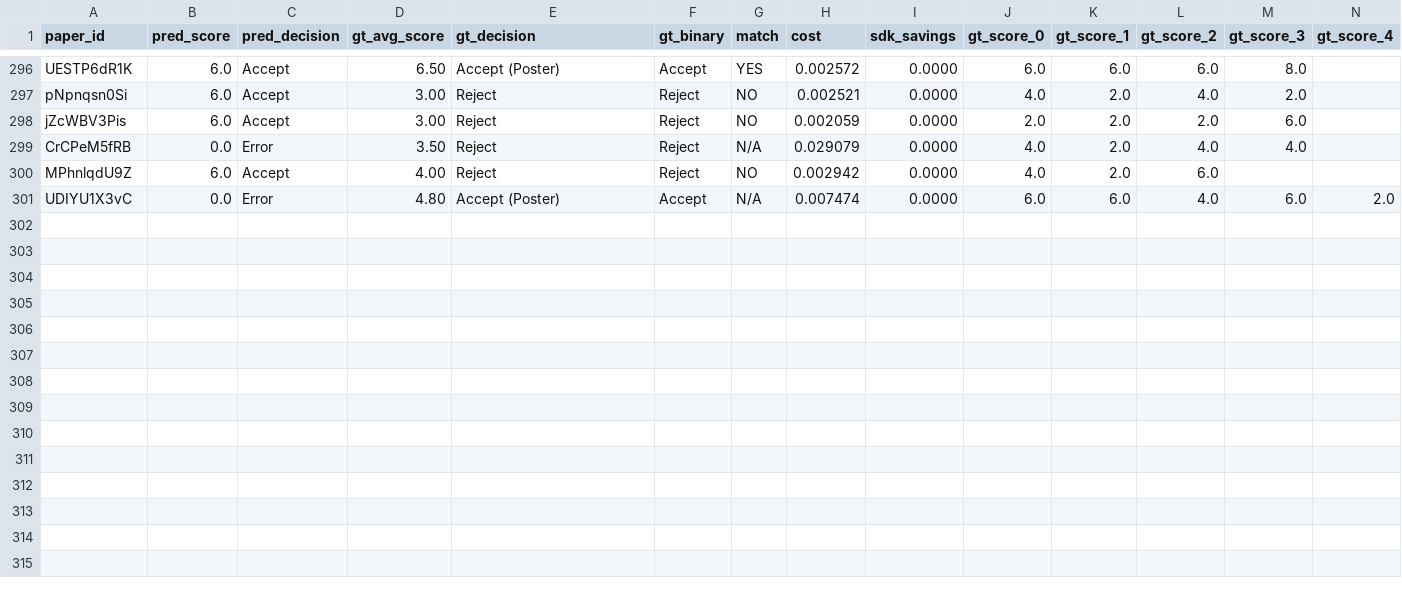
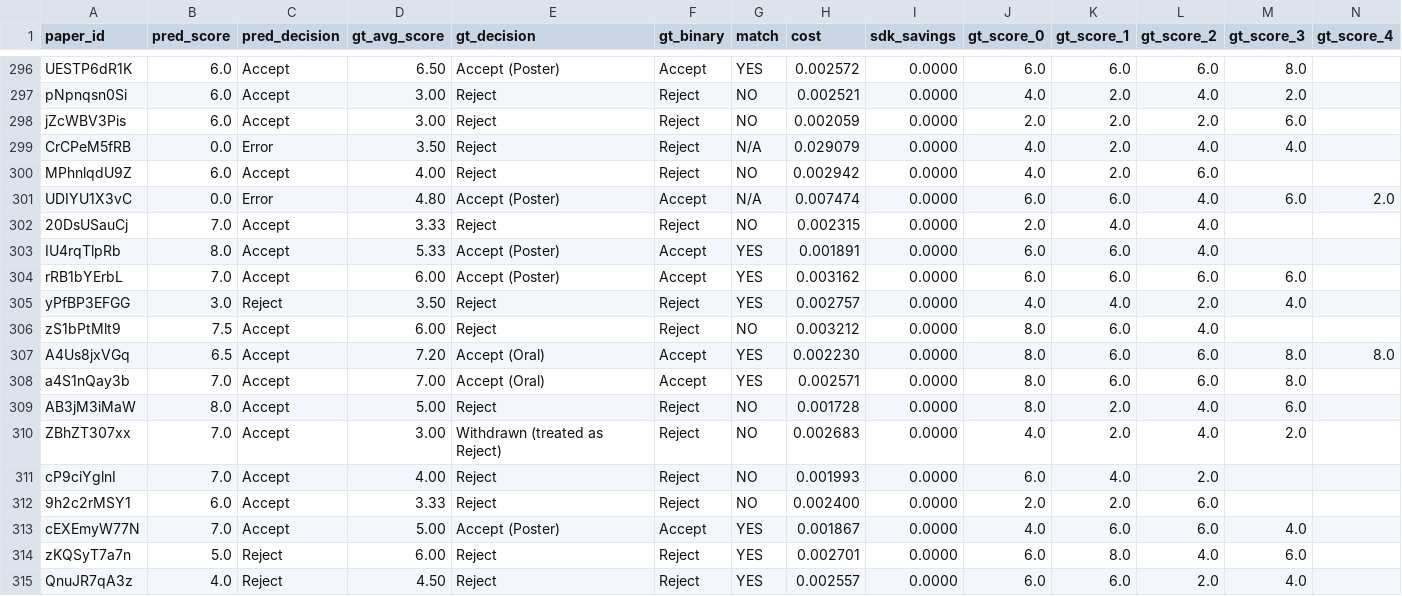
Before and after one commit to weathon/split_review_2, a CSV file: results/cmp3_baseline/scores.csv, drawn as a sheet; only a part is shown, gaps mark what is left out; rows hold the shown columns only; the diff names each change by its address in the sheet, - before the commit and + after, or states it on an @@ line.

Commit message:
note: clarify 2026_deepseek_flash_guideline_single is ours not baseline; add good-baseline compare to compare.py

```diff
--- a/results/cmp3_baseline/scores.csv
+++ b/results/cmp3_baseline/scores.csv
+row 302: 20DsUSauCj | 7.0 | Accept | 3.33 | Reject | Reject | NO | 0.002315 | 0.0000 | 2.0 | 4.0 | 4.0
+row 303: IU4rqTlpRb | 8.0 | Accept | 5.33 | Accept (Poster) | Accept | YES | 0.001891 | 0.0000 | 6.0 | 6.0 | 4.0
+row 304: rRB1bYErbL | 7.0 | Accept | 6.00 | Accept (Poster) | Accept | YES | 0.003162 | 0.0000 | 6.0 | 6.0 | 6.0 | 6.0
+row 305: yPfBP3EFGG | 3.0 | Reject | 3.50 | Reject | Reject | YES | 0.002757 | 0.0000 | 4.0 | 4.0 | 2.0 | 4.0
+row 306: zS1bPtMlt9 | 7.5 | Accept | 6.00 | Reject | Reject | NO | 0.003212 | 0.0000 | 8.0 | 6.0 | 4.0
+row 307: A4Us8jxVGq | 6.5 | Accept | 7.20 | Accept (Oral) | Accept | YES | 0.002230 | 0.0000 | 8.0 | 6.0 | 6.0 | 8.0 | 8.0
+row 308: a4S1nQay3b | 7.0 | Accept | 7.00 | Accept (Oral) | Accept | YES | 0.002571 | 0.0000 | 8.0 | 6.0 | 6.0 | 8.0
+row 309: AB3jM3iMaW | 8.0 | Accept | 5.00 | Reject | Reject | NO | 0.001728 | 0.0000 | 8.0 | 2.0 | 4.0 | 6.0
+row 310: ZBhZT307xx | 7.0 | Accept | 3.00 | Withdrawn (treated as Reject) | Reject | NO | 0.002683 | 0.0000 | 4.0 | 2.0 | 4.0 | 2.0
+row 311: cP9ciYglnI | 7.0 | Accept | 4.00 | Reject | Reject | NO | 0.001993 | 0.0000 | 6.0 | 4.0 | 2.0
+row 312: 9h2c2rMSY1 | 6.0 | Accept | 3.33 | Reject | Reject | NO | 0.002400 | 0.0000 | 2.0 | 2.0 | 6.0
+row 313: cEXEmyW77N | 7.0 | Accept | 5.00 | Accept (Poster) | Accept | YES | 0.001867 | 0.0000 | 4.0 | 6.0 | 6.0 | 4.0
+row 314: zKQSyT7a7n | 5.0 | Reject | 6.00 | Reject | Reject | YES | 0.002701 | 0.0000 | 6.0 | 8.0 | 4.0 | 6.0
+row 315: QnuJR7qA3z | 4.0 | Reject | 4.50 | Reject | Reject | YES | 0.002557 | 0.0000 | 6.0 | 6.0 | 2.0 | 4.0
```
Also changed, not shown: 15 other files.
